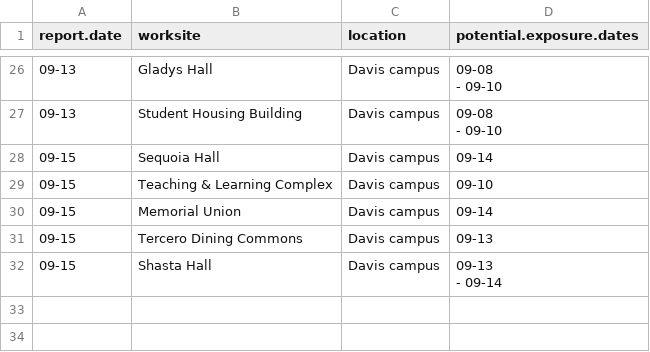
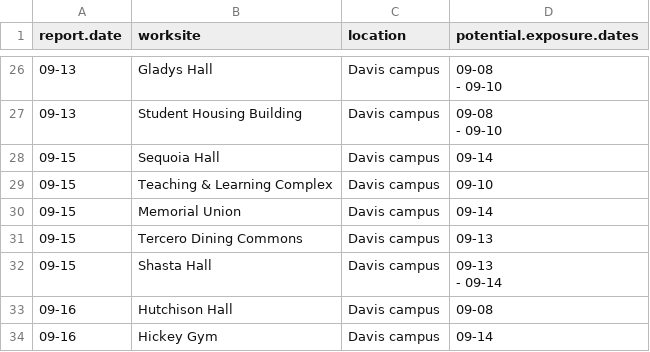
Before and after one commit to datalab-dev/covid_worksite_exposure, a CSV file: data/exposures.csv, drawn as a sheet; only a part is shown, gaps mark what is left out; the diff names each change by its address in the sheet, - before the commit and + after, or states it on an @@ line.

```diff
--- a/data/exposures.csv
+++ b/data/exposures.csv
+row 33: 09-16 | Hutchison Hall | Davis campus | 09-08
+row 34: 09-16 | Hickey Gym | Davis campus | 09-14
```
Also changed, not shown: 2 other files.
